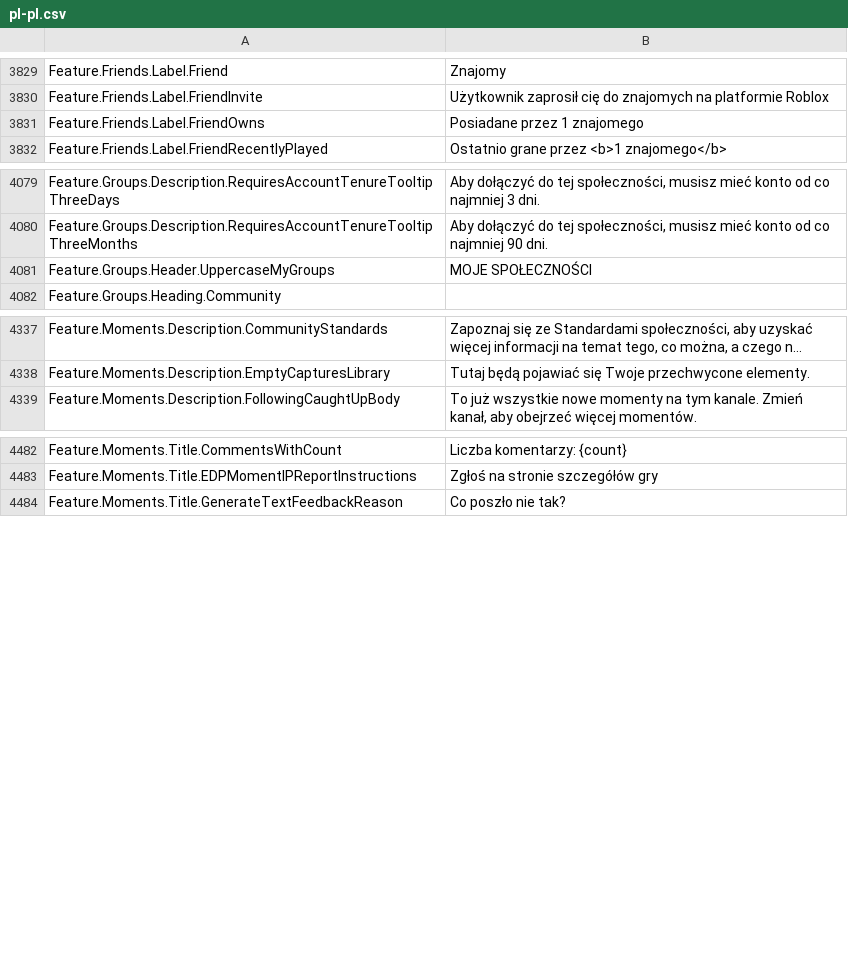
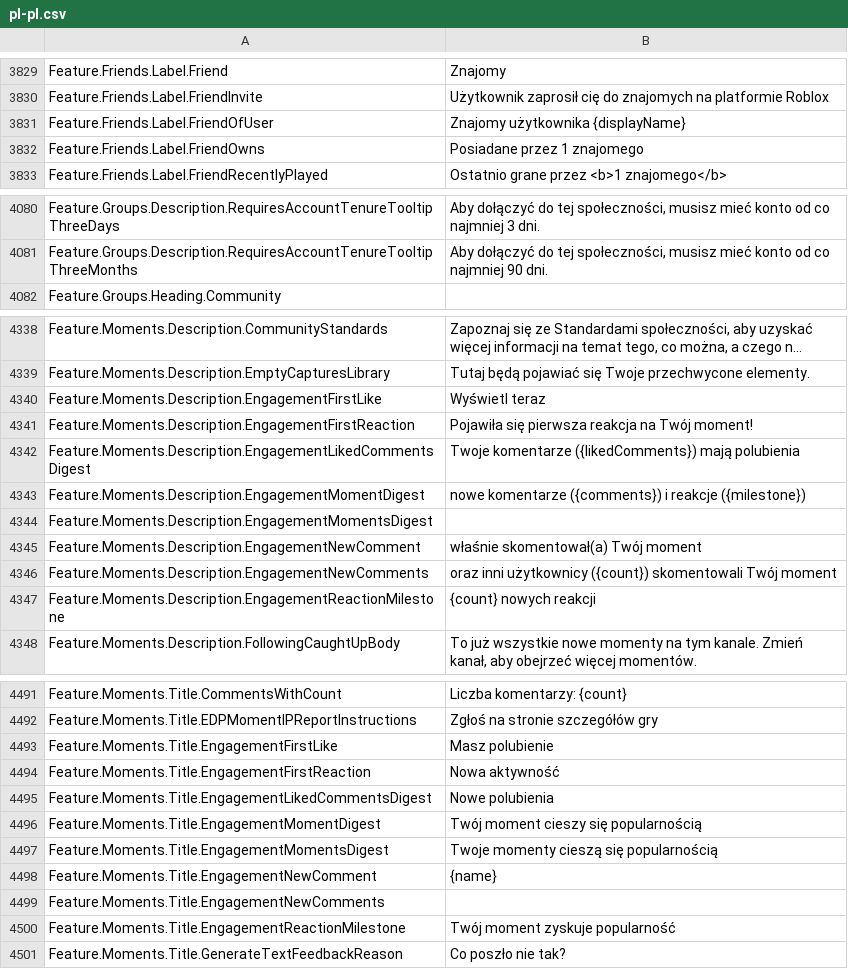
Before and after one commit to EliCauvert/Roblox-Datamining, a CSV file: UniversalApp/Locales/Common/pl-pl.csv, drawn as a sheet; only a part is shown, gaps mark what is left out; long unchanged cells end in …; removed rows and columns are numbered as before the commit, all else as after; the diff covers the shown part only; the diff names each change by its address in the sheet, - before the commit and + after, or states it on an @@ line.

```diff
--- a/UniversalApp/Locales/Common/pl-pl.csv
+++ b/UniversalApp/Locales/Common/pl-pl.csv
+row 3831: Feature.Friends.Label.FriendOfUser | Znajomy użytkownika {displayName}
-row 4081: Feature.Groups.Header.UppercaseMyGroups | MOJE SPOŁECZNOŚCI
+row 4340: Feature.Moments.Description.EngagementFirstLike | Wyświetl teraz
+row 4341: Feature.Moments.Description.EngagementFirstReaction | Pojawiła się pierwsza reakcja na Twój moment!
+row 4342: Feature.Moments.Description.EngagementLikedCommentsDigest | Twoje komentarze ({likedComments}) mają polubienia
+row 4343: Feature.Moments.Description.EngagementMomentDigest | nowe komentarze ({comments}) i reakcje ({milestone})
+row 4344: Feature.Moments.Description.EngagementMomentsDigest
+row 4345: Feature.Moments.Description.EngagementNewComment | właśnie skomentował(a) Twój moment
+row 4346: Feature.Moments.Description.EngagementNewComments | oraz inni użytkownicy ({count}) skomentowali Twój moment
+row 4347: Feature.Moments.Description.EngagementReactionMilestone | {count} nowych reakcji
+row 4493: Feature.Moments.Title.EngagementFirstLike | Masz polubienie
+row 4494: Feature.Moments.Title.EngagementFirstReaction | Nowa aktywność
+row 4495: Feature.Moments.Title.EngagementLikedCommentsDigest | Nowe polubienia
+row 4496: Feature.Moments.Title.EngagementMomentDigest | Twój moment cieszy się popularnością
+row 4497: Feature.Moments.Title.EngagementMomentsDigest | Twoje momenty cieszą się popularnością
+row 4498: Feature.Moments.Title.EngagementNewComment | {name}
+row 4499: Feature.Moments.Title.EngagementNewComments
+row 4500: Feature.Moments.Title.EngagementReactionMilestone | Twój moment zyskuje popularność
```
Also changed, not shown: 2 added rows and 1 edited cell elsewhere in this file, UniversalApp/Locales/Common/es-es.csv, UniversalApp/Locales/Common/fr-fr.csv, 19 other files.
